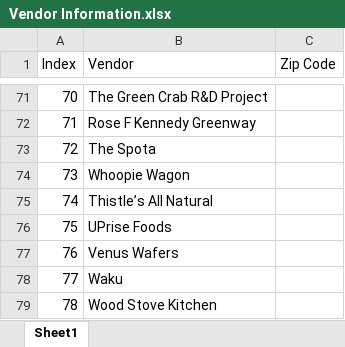
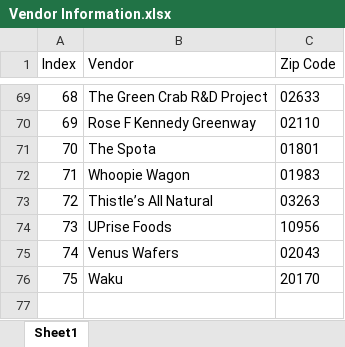
Before and after one commit to NEU-DS-4200-S20/s-l-project-sbn2, an Excel workbook: data/Vendor Information.xlsx, sheet Sheet1, drawn as a sheet; only a part is shown, gaps mark what is left out; values as stored, in another font and other column widths than the file's, no borders; removed rows and columns are numbered as before the commit, all else as after; the diff covers the shown part only; the diff names each change by its address in the sheet, - before the commit and + after, or states it on an @@ line.

```diff
--- a/data/Vendor Information.xlsx (sheet Sheet1)
+++ b/data/Vendor Information.xlsx (sheet Sheet1)
@@ column A (Index) renumbered between rows 44 and 76 @@
-C69 (Zip Code): (empty)
+C69 (Zip Code): 02633
-C70 (Zip Code): (empty)
+C70 (Zip Code): 02110
-C71 (Zip Code): (empty)
+C71 (Zip Code): 01801
-C72 (Zip Code): (empty)
+C72 (Zip Code): 01983
-C73 (Zip Code): (empty)
+C73 (Zip Code): 03263
-C74 (Zip Code): (empty)
+C74 (Zip Code): 10956
-C75 (Zip Code): (empty)
+C75 (Zip Code): 02043
-C76 (Zip Code): (empty)
+C76 (Zip Code): 20170
-row 79: 78 | Wood Stove Kitchen
```
Also changed, not shown: 2 removed rows and 25 edited cells elsewhere in this sheet, 1 other file.
